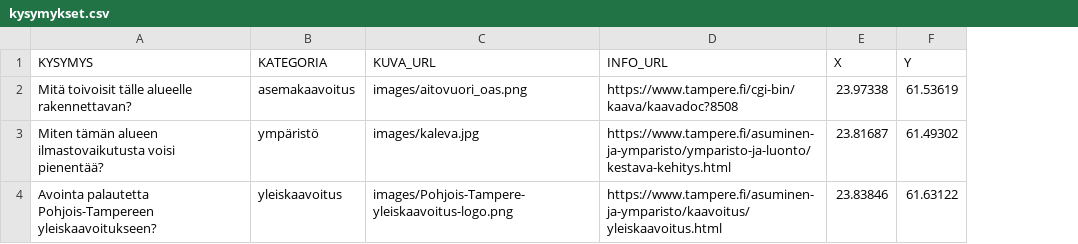
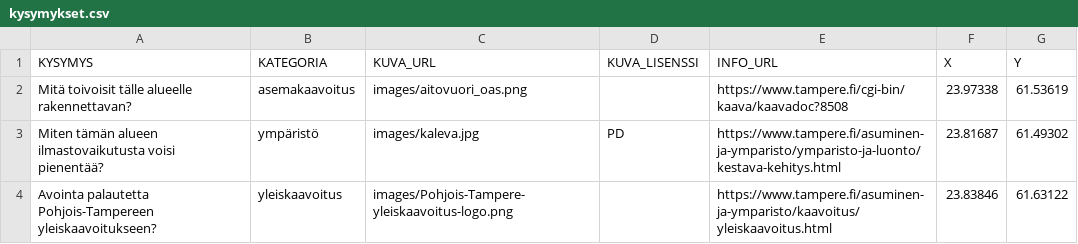
Before and after one commit to ernoma/Kysely-Oskari, a CSV file: kysymykset.csv, drawn as a sheet; the diff names each change by its address in the sheet, - before the commit and + after, or states it on an @@ line.

```diff
--- a/kysymykset.csv
+++ b/kysymykset.csv
+column D (KUVA_LISENSSI), row 3: PD
```
Also changed, not shown: 2 other files.
